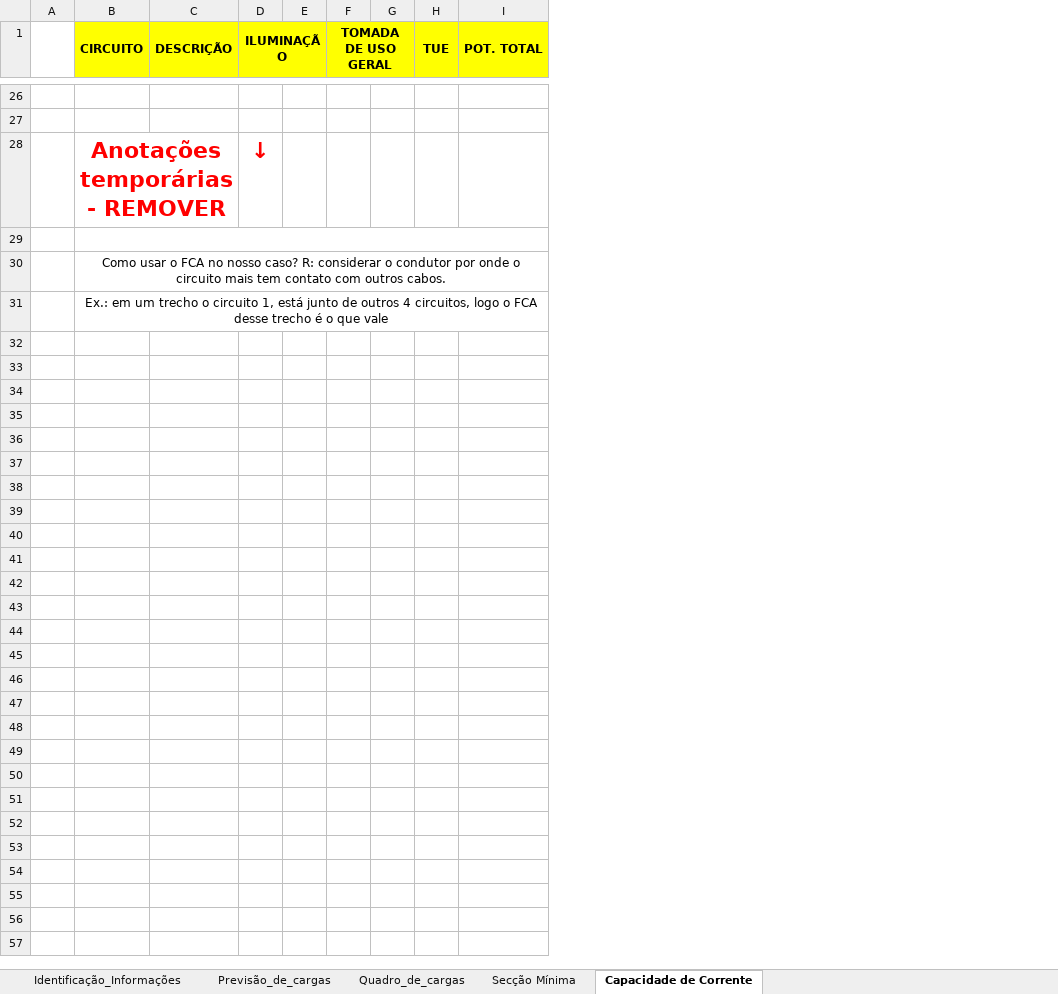
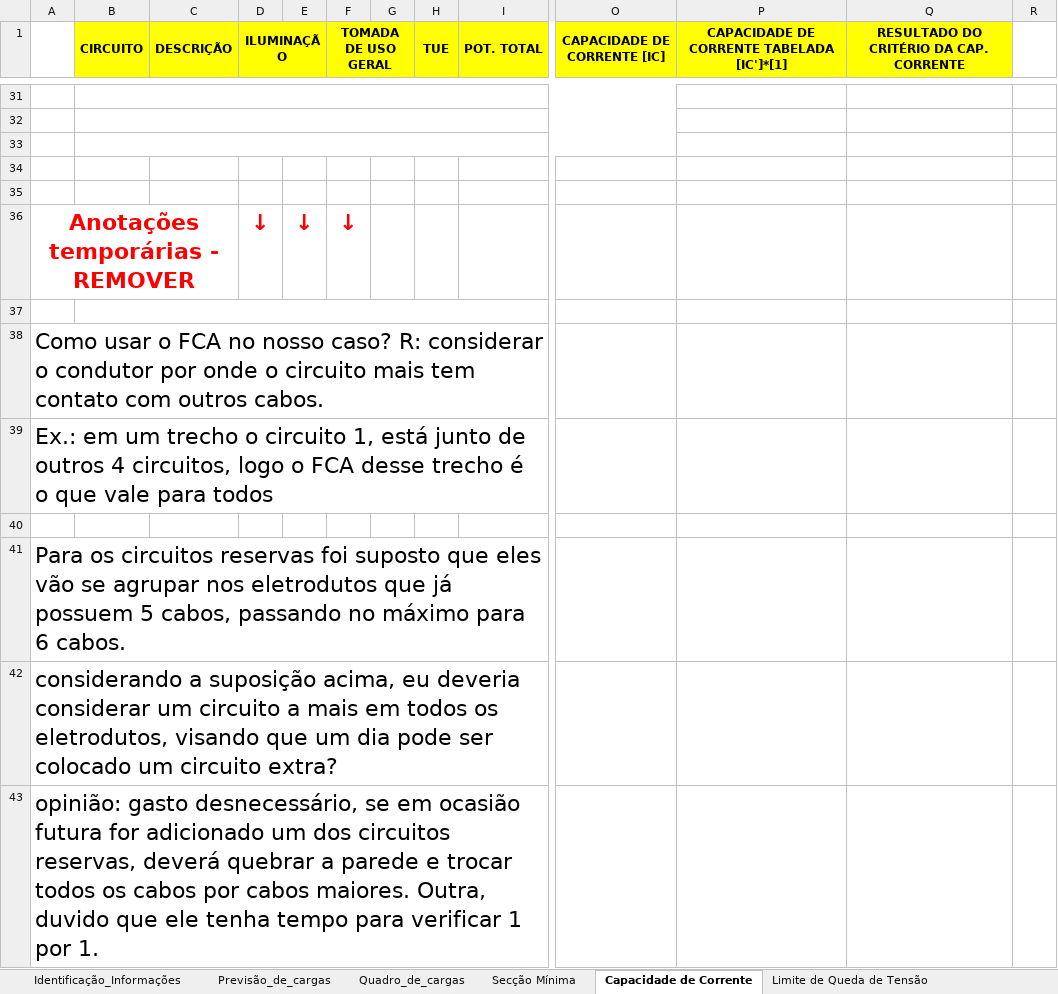
Before and after one commit to ramon1morello/Instel-I, an Excel workbook: Memorial_de_calculo_Gabriel.S_&_Ramon.M.xlsx, sheet Capacidade de Corrente, drawn as a sheet; only a part is shown, gaps mark what is left out; values as stored, in another font and other column widths than the file's, no borders; removed rows and columns are numbered as before the commit, all else as after; rows hold the shown columns only; the diff covers the shown part only; the diff names each change by its address in the sheet, - before the commit and + after, or states it on an @@ line.

Commit message:
Capacidade de corrente calculada
Necessário remover cores CLARAS do nosso projeto (Branco/Amarelo/Azul Claro), porque a impressão A3 será feito em papel A3 branco.

Exemplo de como fica a impressão com as cores atuais está na pasta 3ª Entrega.

```diff
--- a/Memorial_de_calculo_Gabriel.S_&_Ramon.M.xlsx (sheet Capacidade de Corrente)
+++ b/Memorial_de_calculo_Gabriel.S_&_Ramon.M.xlsx (sheet Capacidade de Corrente)
+sheet tab: Limite de Queda de Tensão
-column A, empty
+column A, empty
+column O (CAPACIDADE DE CORRENTE [IC]), empty
+column P, row 1: CAPACIDADE DE CORRENTE TABELADA [IC']*[1]
+column Q, row 1: RESULTADO DO CRITÉRIO DA CAP. CORRENTE
+column R, empty
+B31:O31 merged
+B32:O32 merged
-row 28:  | Anotações temporárias - REMOVER |  | ↓
-B34 (CIRCUITO): Como usar o FCA no nosso caso? R: considerar o condutor por onde o circuito mais tem contato com outros cabos.
+B34 (CIRCUITO): (empty)
-B30:N30 merged
-B35 (CIRCUITO): Ex.: em um trecho o circuito 1, está junto de outros 4 circuitos, logo o FCA desse trecho é o que vale
+B35 (CIRCUITO): (empty)
-B31:N31 merged
+row 36: Anotações temporárias - REMOVER |  |  | ↓ | ↓ | ↓
+row 37: (empty)
+row 38: Como usar o FCA no nosso caso? R: considerar o condutor por onde o circuito mais tem contato com outros cabos.
+row 39: Ex.: em um trecho o circuito 1, está junto de outros 4 circuitos, logo o FCA desse trecho é o que vale para todos
+row 40: (empty)
+row 41: Para os circuitos reservas foi suposto que eles vão se agrupar nos eletrodutos que já possuem 5 cabos, passando no máximo para 6 cabos.
+row 42: considerando a suposição acima, eu deveria considerar um circuito a mais em todos os eletrodutos, visando que um dia pode ser colocado um circuito extra?
+row 43: opinião: gasto desnecessário, se em ocasião futura for adicionado um dos circuitos reservas, deverá quebrar a parede e trocar todos os cabos por cabos maiores. Outra, duvido que ele tenha tempo para verificar 1 por 1.
```
Also changed, not shown: 5 added rows and 20 edited cells elsewhere in this sheet, 2 other files.
